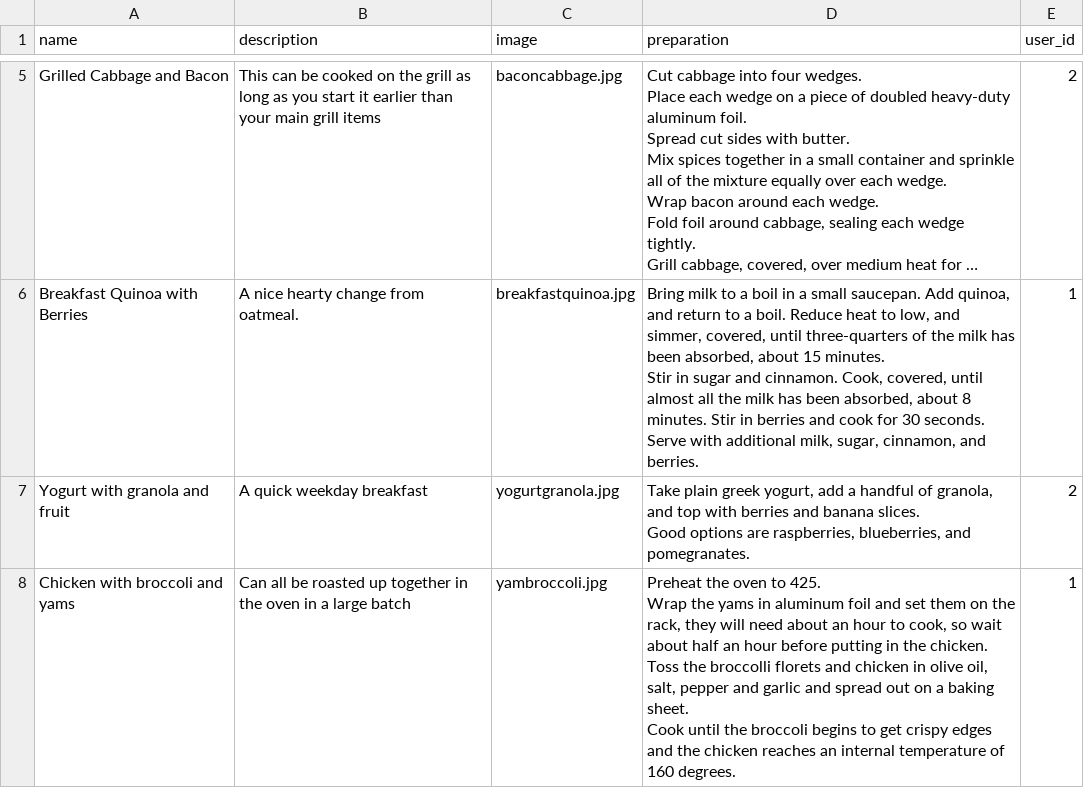
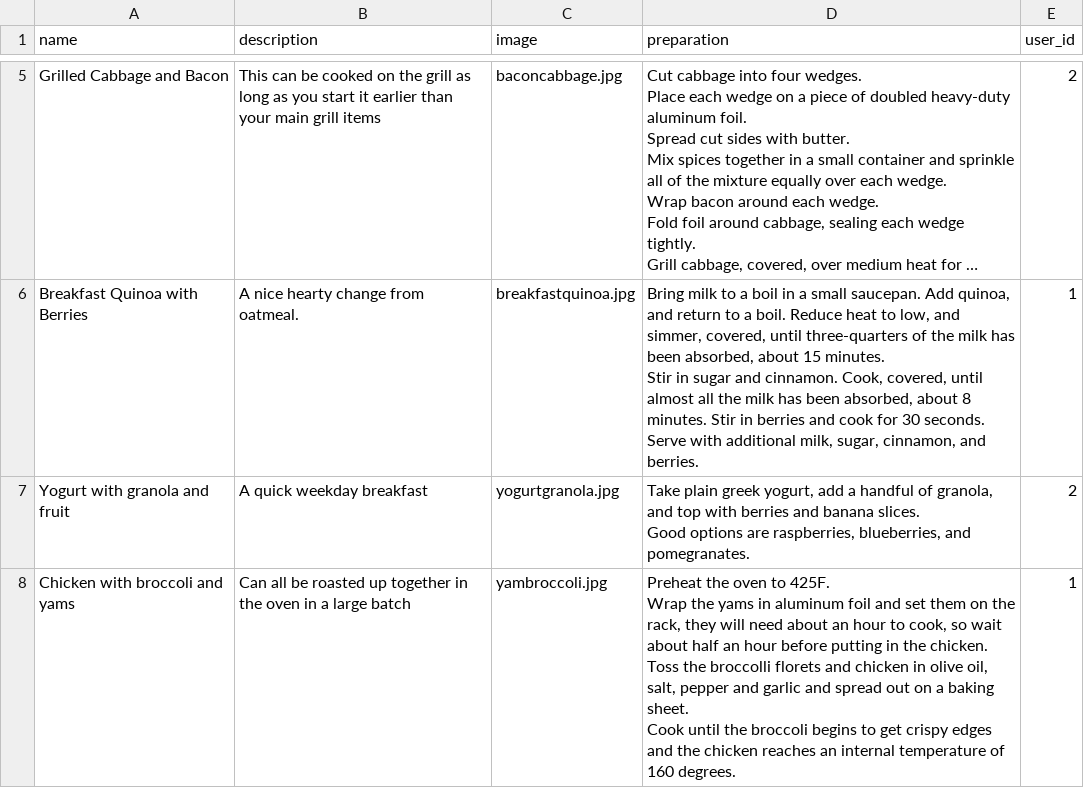
Before and after one commit to Ada-Developers-Academy/C3Projects--AdaCooks, a CSV file: db/recipes.csv, drawn as a sheet; only a part is shown, gaps mark what is left out; long unchanged cells end in …; ↵ is a line break in a cell; the diff covers the shown part only; the diff names each change by its address in the sheet, - before the commit and + after, or states it on an @@ line.

```diff
--- a/db/recipes.csv
+++ b/db/recipes.csv
-D8 (preparation): …oven to 425. ↵ Wrap the…
+D8 (preparation): …oven to 425F. ↵ Wrap the…
```
Also changed, not shown: 3 edited cells elsewhere in this file, 3 other files.
